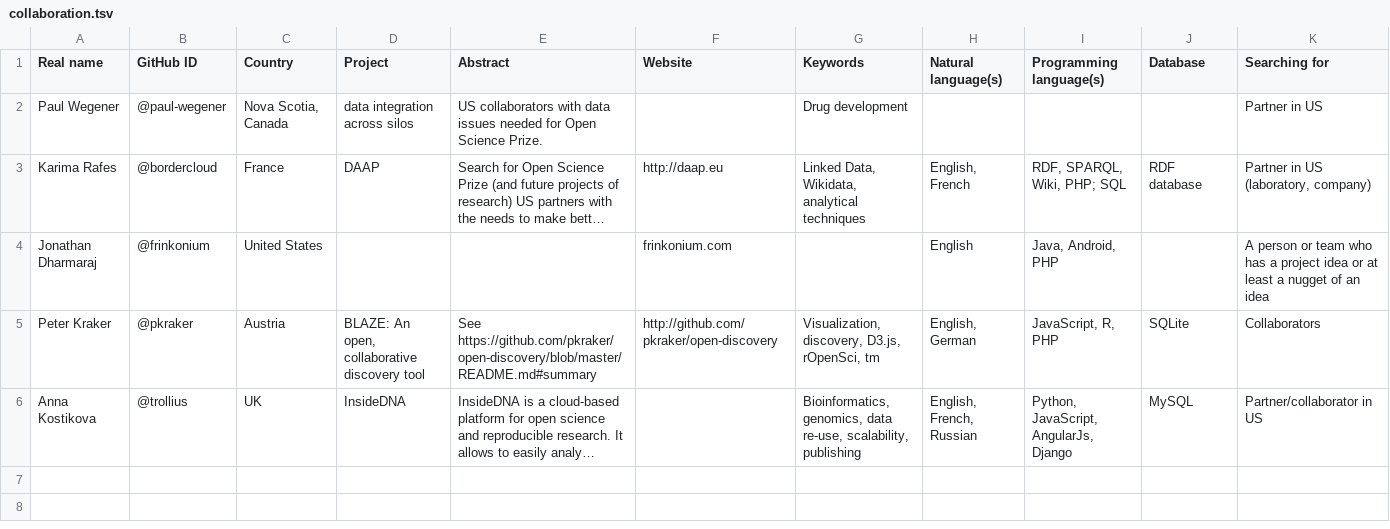
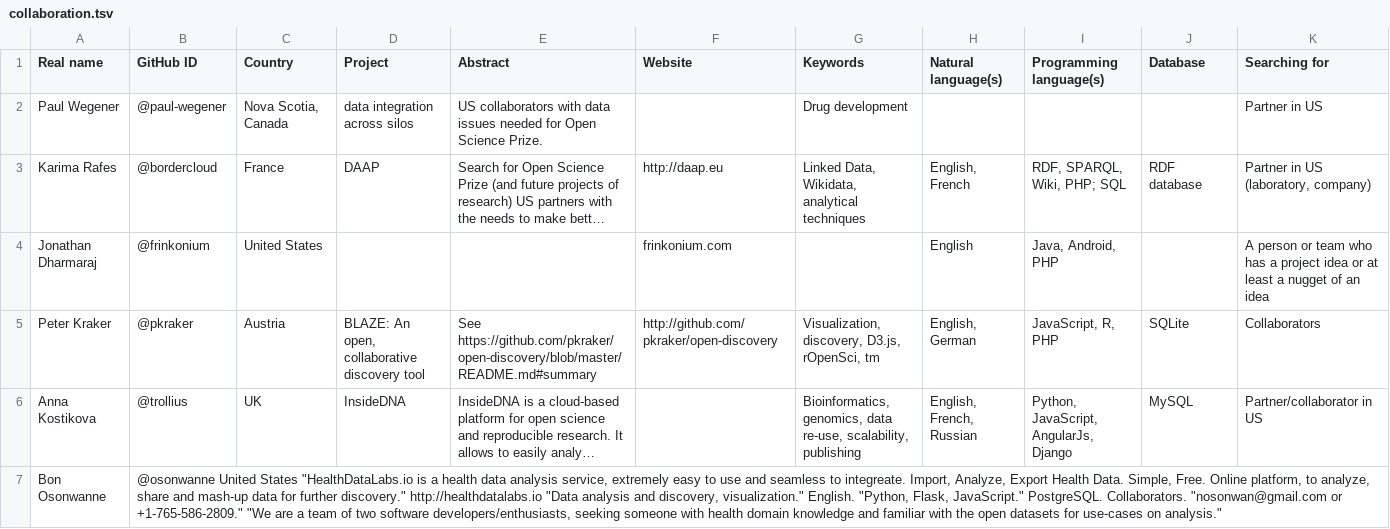
Before and after one commit to Daniel-Mietchen/open-science-prize, a TSV file: collaboration.tsv, drawn as a sheet; only a part is shown; long unchanged cells end in …; rows hold the shown columns only; the diff names each change by its address in the sheet, - before the commit and + after, or states it on an @@ line.

Commit message:
Update collaboration.tsv
Included line 7 for Bon

```diff
--- a/collaboration.tsv
+++ b/collaboration.tsv
+row 7: Bon Osonwanne | @osonwanne United States "HealthDataLabs.io is a health data analysis service, extremely easy to use and seamless to integreate. Import, Analyze, Export Health Data. Simple, Free. Online platform, to analyze, share and mash-up data for further discovery." http://healthdatalabs.io "Data analysis and discovery, visualization." English. "Python, Flask, JavaScript." PostgreSQL. Collaborators. "nosonwan@gmail.com or +1-765-586-2809." "We are a team of two software developers/enthusiasts, seeking someone with health domain knowledge and familiar with the open datasets for use-cases on analysis."
```
